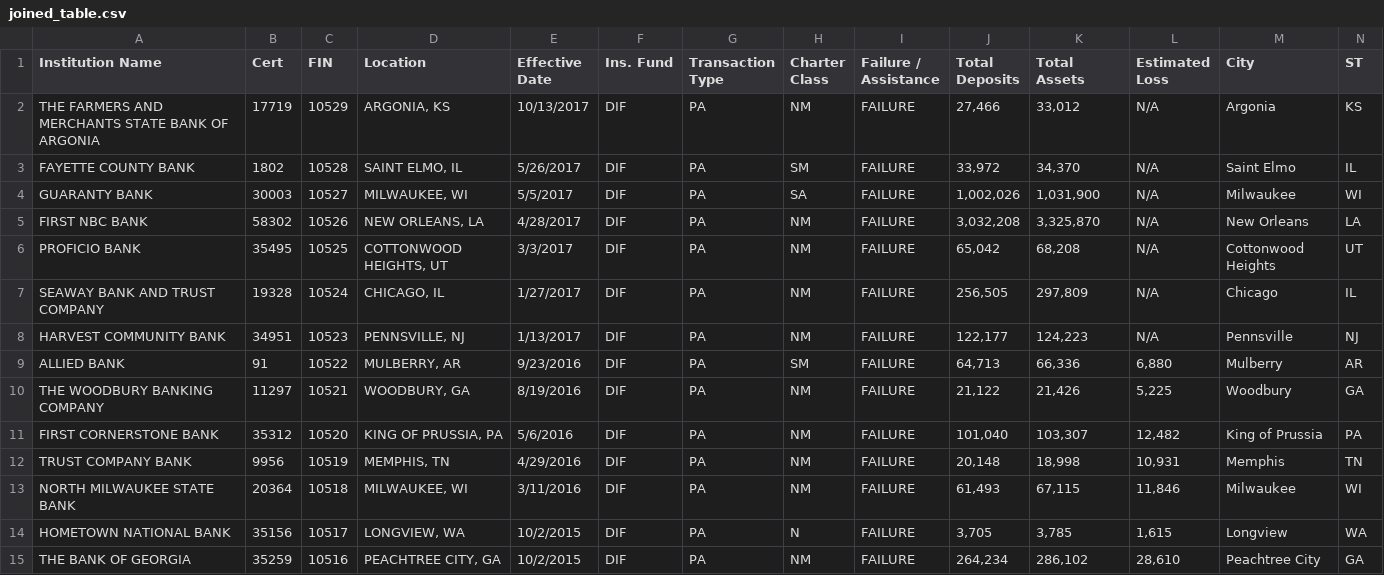
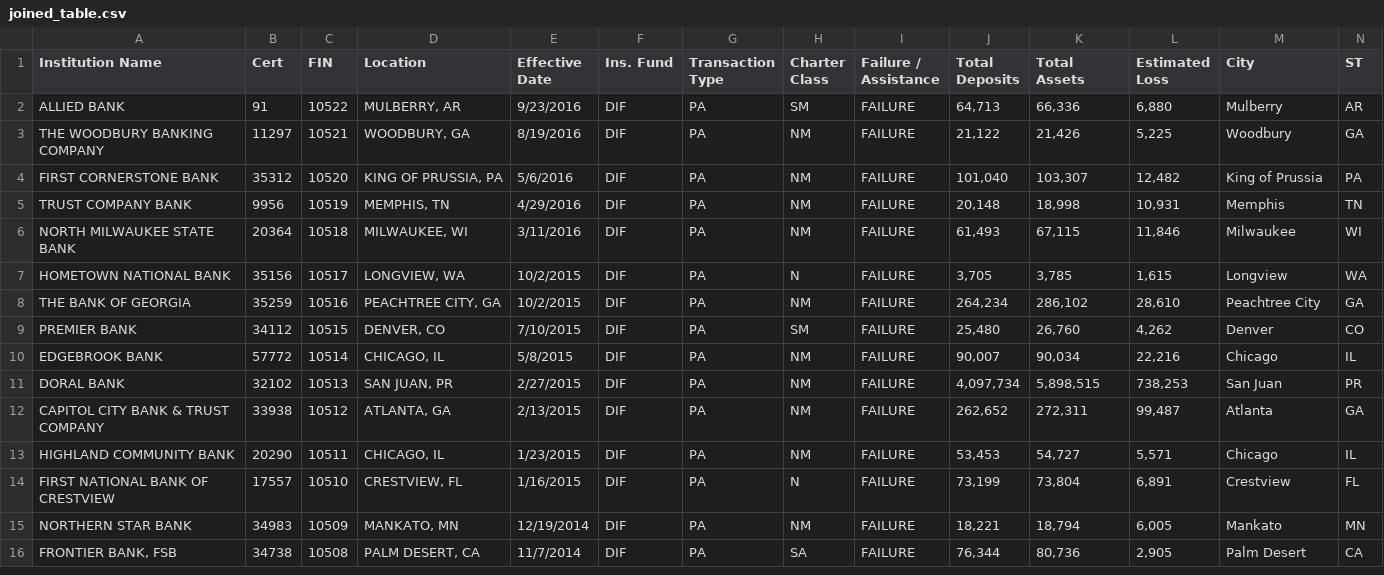
Before and after one commit to zzy7896321/datavis-project, a CSV file: data/joined_table.csv, drawn as a sheet; only a part is shown; the shorter side is filled out with more unchanged rows; rows hold the shown columns only; the diff names each change by its address in the sheet, - before the commit and + after, or states it on an @@ line.

Commit message:
modify some data

```diff
--- a/data/joined_table.csv
+++ b/data/joined_table.csv
-row 2: THE FARMERS AND MERCHANTS STATE BANK OF ARGONIA | 17719 | 10529 | ARGONIA, KS | 10/13/2017 | DIF | PA | NM | FAILURE | 27,466 | 33,012 | N/A | Argonia | KS
-row 3: FAYETTE COUNTY BANK | 1802 | 10528 | SAINT ELMO, IL | 5/26/2017 | DIF | PA | SM | FAILURE | 33,972 | 34,370 | N/A | Saint Elmo | IL
-row 4: GUARANTY BANK | 30003 | 10527 | MILWAUKEE, WI | 5/5/2017 | DIF | PA | SA | FAILURE | 1,002,026 | 1,031,900 | N/A | Milwaukee | WI
-row 5: FIRST NBC BANK | 58302 | 10526 | NEW ORLEANS, LA | 4/28/2017 | DIF | PA | NM | FAILURE | 3,032,208 | 3,325,870 | N/A | New Orleans | LA
-row 6: PROFICIO BANK | 35495 | 10525 | COTTONWOOD HEIGHTS, UT | 3/3/2017 | DIF | PA | NM | FAILURE | 65,042 | 68,208 | N/A | Cottonwood Heights | UT
-row 7: SEAWAY BANK AND TRUST COMPANY | 19328 | 10524 | CHICAGO, IL | 1/27/2017 | DIF | PA | NM | FAILURE | 256,505 | 297,809 | N/A | Chicago | IL
-row 8: HARVEST COMMUNITY BANK | 34951 | 10523 | PENNSVILLE, NJ | 1/13/2017 | DIF | PA | NM | FAILURE | 122,177 | 124,223 | N/A | Pennsville | NJ
```
Also changed, not shown: 1 other file.
